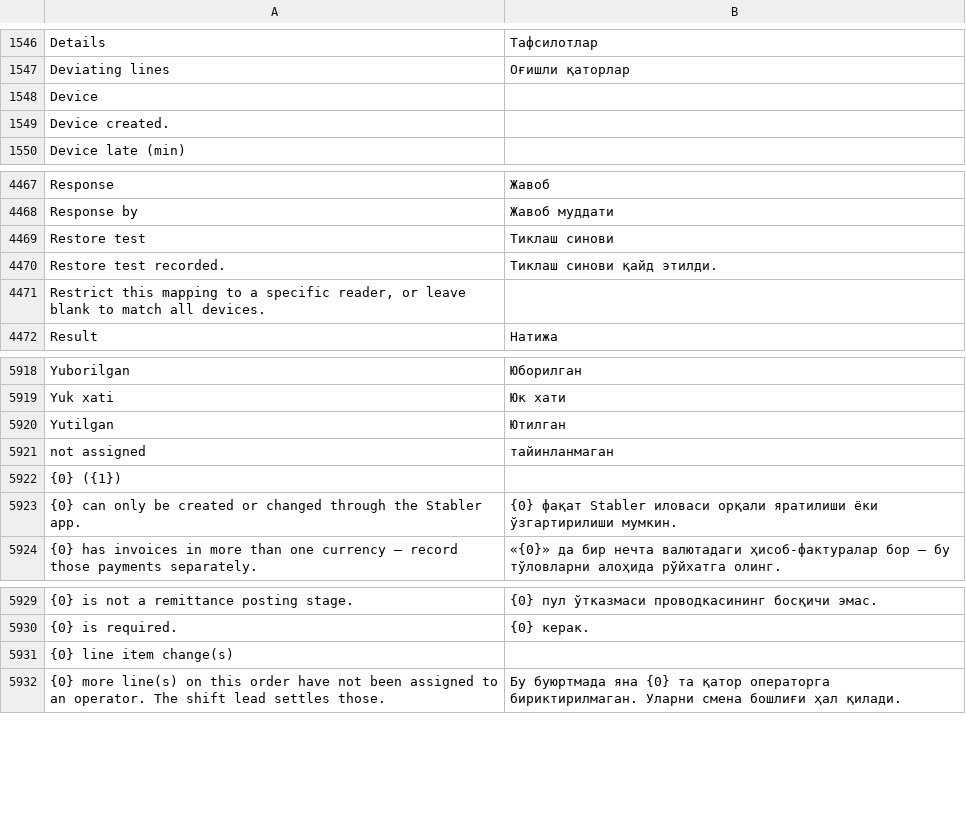
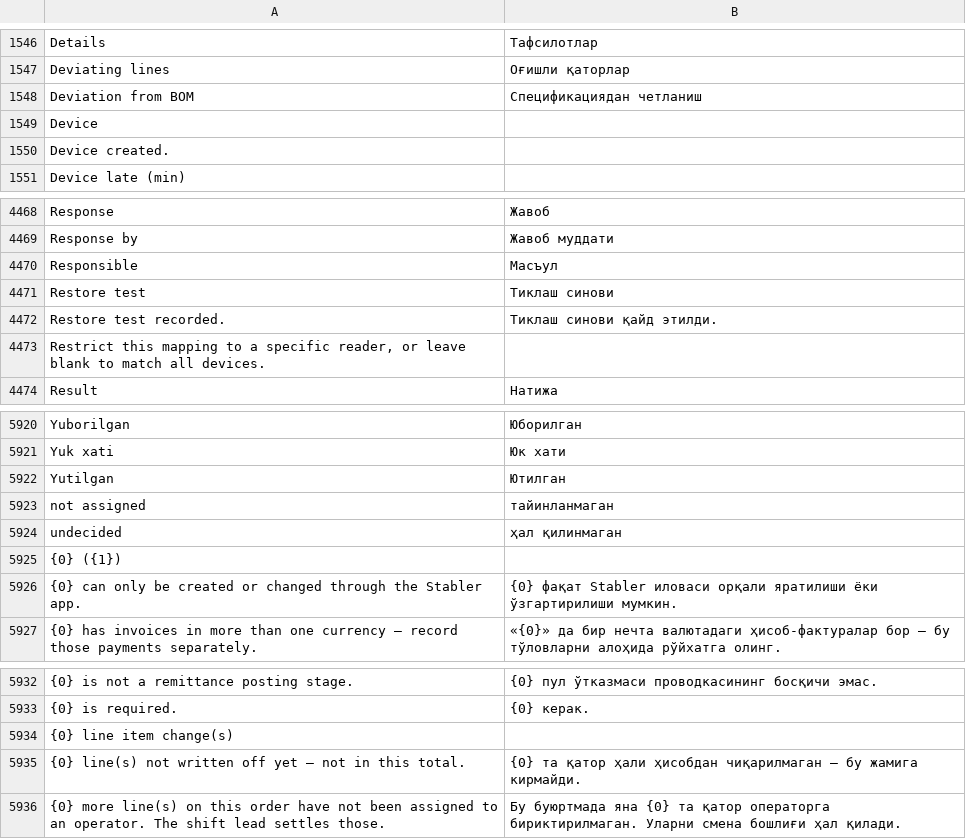
Before and after one commit to zvictory/stabler, a CSV file: stabler/translations/uzc.csv, drawn as a sheet; only a part is shown, gaps mark what is left out.

```diff
--- a/stabler/translations/uzc.csv
+++ b/stabler/translations/uzc.csv
@@ -1547,2 +1547,3 @@ Details,Тафсилотлар
 Deviating lines,Оғишли қаторлар
+Deviation from BOM,Спецификациядан четланиш
 Device,
@@ -4468,2 +4469,3 @@ Response,Жавоб
 Response by,Жавоб муддати
+Responsible,Масъул
 Restore test,Тиклаш синови
@@ -5921,2 +5923,3 @@ Yutilgan,Ютилган
 not assigned,тайинланмаган
+undecided,ҳал қилинмаган
 {0} ({1}),
@@ -5931,2 +5934,3 @@ not assigned,тайинланмаган
 {0} line item change(s),
+{0} line(s) not written off yet — not in this total.,{0} та қатор ҳали ҳисобдан чиқарилмаган — бу жамига кирмайди.
 {0} more line(s) on this order have not been assigned to an operator. The shift lead settles those.,Бу буюртмада яна {0} та қатор операторга бириктирилмаган. Уларни смена бошлиғи ҳал қилади.
```
Also changed, not shown: stabler/translations/en.csv, stabler/translations/ru.csv, 9 other files.
